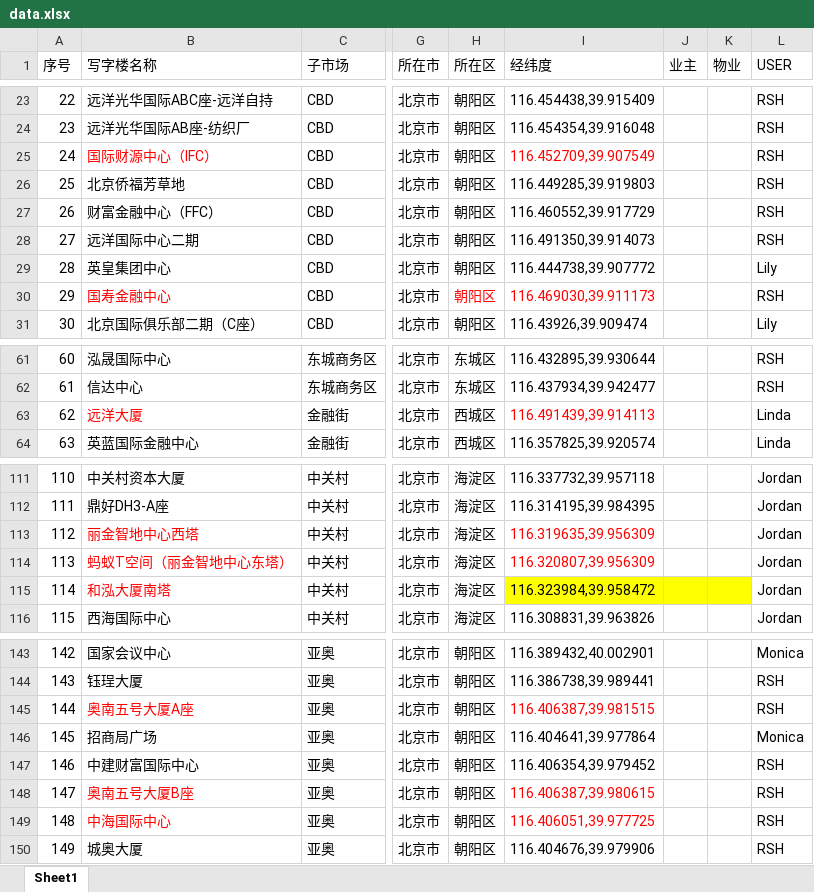
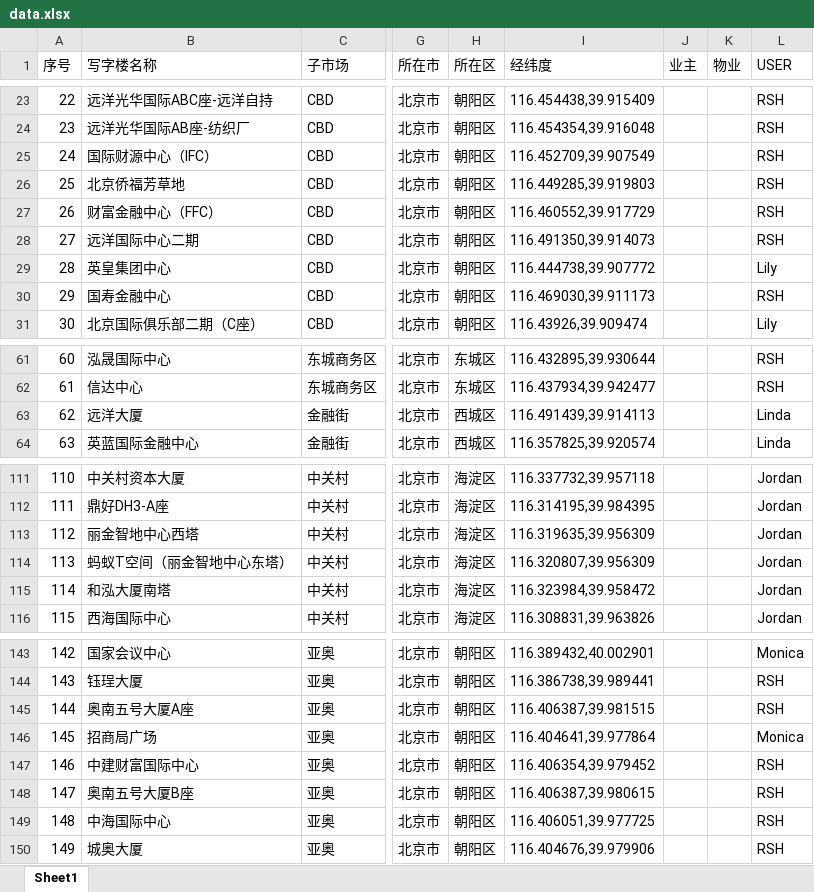
Before and after one commit to wateryh2004-beep/office-map, an Excel workbook: data.xlsx, sheet Sheet1, drawn as a sheet; only a part is shown, gaps mark what is left out; values as stored, in another font and other column widths than the file's, no borders; the diff covers the shown part only; the diff names each change by its address in the sheet, - before the commit and + after, or states it on an @@ line.

```diff
--- a/data.xlsx (sheet Sheet1)
+++ b/data.xlsx (sheet Sheet1)
-B25 text colour: #FF0000
+B25 text colour: black
-I25 text colour: #FF0000
+I25 text colour: black
-B30 text colour: #FF0000
+B30 text colour: black
-H30:I30 text colour: #FF0000
+H30:I30 text colour: black
-B63 text colour: #FF0000
+B63 text colour: black
-I63 text colour: #FF0000
+I63 text colour: black
-B113:B115 text colour: #FF0000
+B113:B115 text colour: black
-I113:I114 text colour: #FF0000
+I113:I114 text colour: black
-I115:K115 fill: #FFFF00
+I115:K115 fill: none
-B145 text colour: #FF0000
+B145 text colour: black
-I145 text colour: #FF0000
+I145 text colour: black
-B148:B149 text colour: #FF0000
+B148:B149 text colour: black
-I148:I149 text colour: #FF0000
+I148:I149 text colour: black
```
Also changed, not shown: cell formats elsewhere in this sheet.
